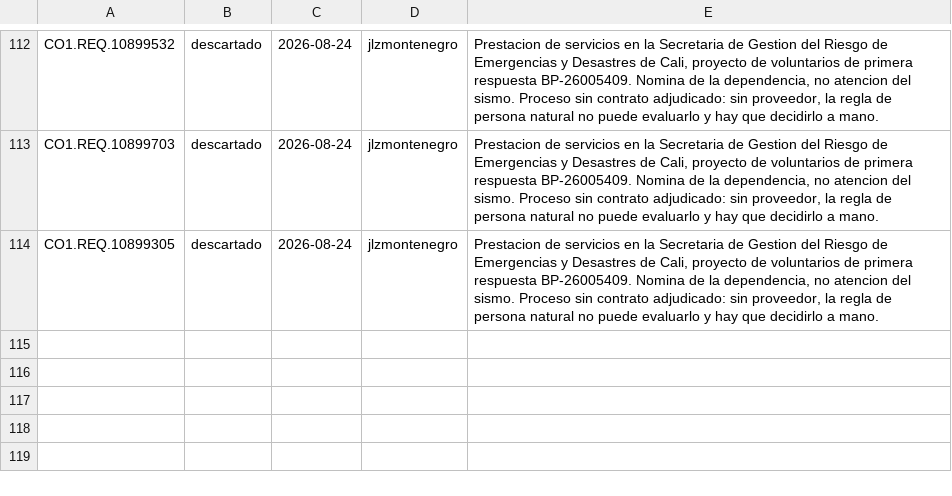
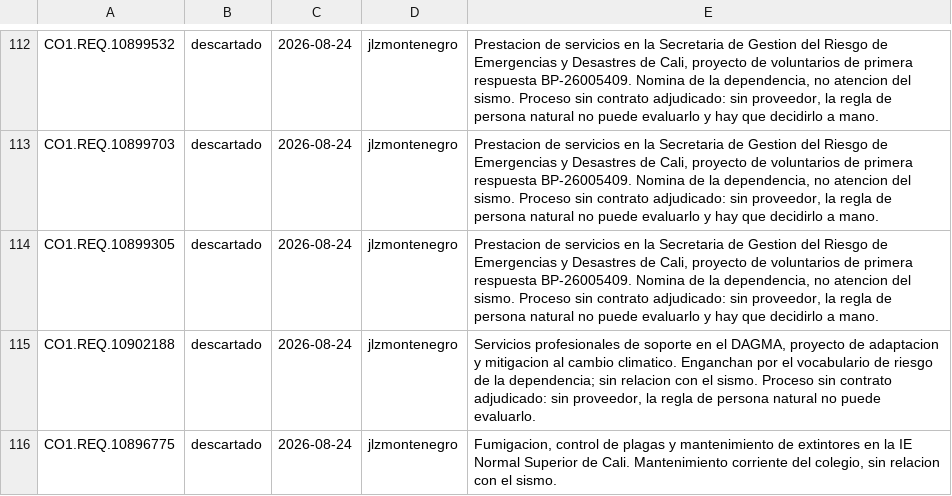
Before and after one commit to jlzmontenegro/contratacion-urgencia-manifiesta-valle, a CSV file: revisiones.csv, drawn as a sheet; only a part is shown, gaps mark what is left out.

Commit message:
Revision: a ordinaria el del DAGMA y el de la IE Normal Superior de Cali
Los dos pendientes que quedaban en Cali, ambos procesos sin adjudicar.

DAGMA (4133.010.32.1.1847-2026, $4.805.000): servicios profesionales de soporte
en el proyecto de adaptacion y mitigacion al cambio climatico. Engancha por el
vocabulario de riesgo de la dependencia, no por el sismo.

IE Normal Superior (414300226037.2026, $2.000.000): fumigacion, control de
plagas y mantenimiento de extintores. Mantenimiento corriente del colegio.

Con estos dos, la bandeja de Cali queda vacia: los pendientes que restan son de
Jamundi, la CVC, Buenaventura y los sueltos de otros municipios.

```diff
--- a/revisiones.csv
+++ b/revisiones.csv
@@ -114 +114,3 @@ CO1.REQ.10899703,descartado,2026-08-24,jlzmontenegro,"Prestacion de servicios en
 CO1.REQ.10899305,descartado,2026-08-24,jlzmontenegro,"Prestacion de servicios en la Secretaria de Gestion del Riesgo de Emergencias y Desastres de Cali, proyecto de voluntarios de primera respuesta BP-26005409. Nomina de la dependencia, no atencion del sismo. Proceso sin contrato adjudicado: sin proveedor, la regla de persona natural no puede evaluarlo y hay que decidirlo a mano."
+CO1.REQ.10902188,descartado,2026-08-24,jlzmontenegro,"Servicios profesionales de soporte en el DAGMA, proyecto de adaptacion y mitigacion al cambio climatico. Enganchan por el vocabulario de riesgo de la dependencia; sin relacion con el sismo. Proceso sin contrato adjudicado: sin proveedor, la regla de persona natural no puede evaluarlo."
+CO1.REQ.10896775,descartado,2026-08-24,jlzmontenegro,"Fumigacion, control de plagas y mantenimiento de extintores en la IE Normal Superior de Cali. Mantenimiento corriente del colegio, sin relacion con el sismo."
```
